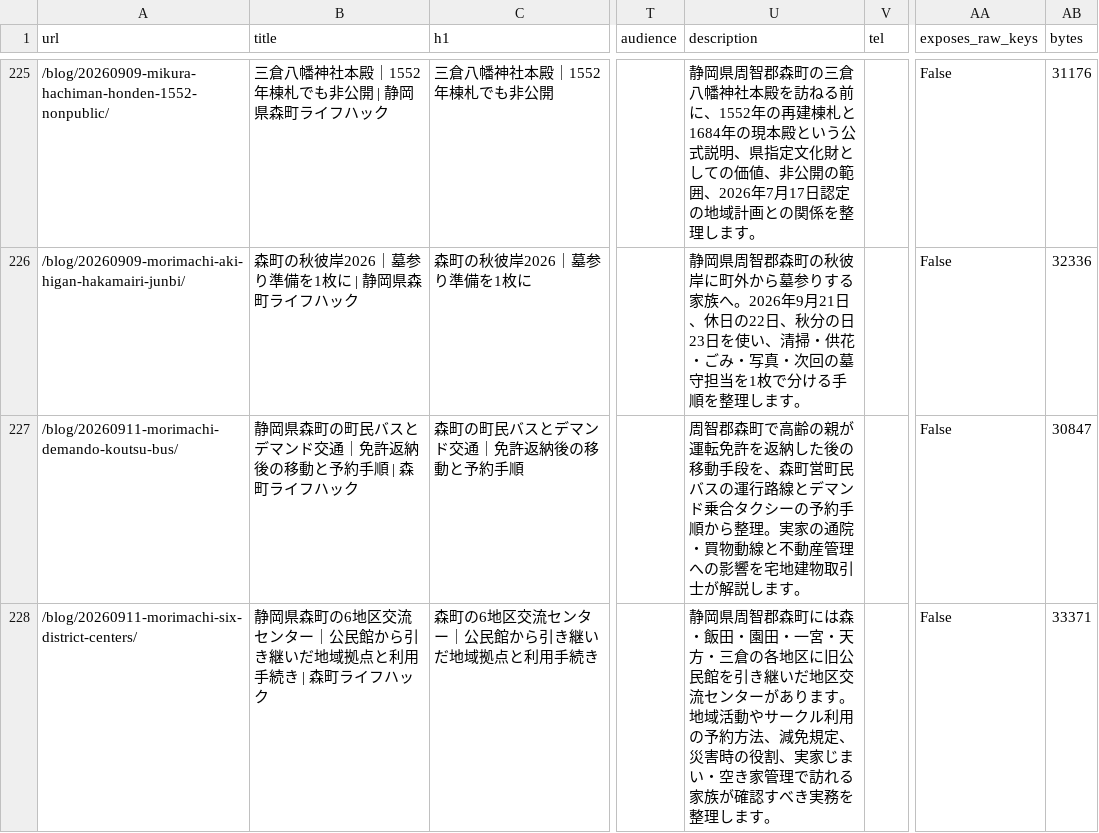
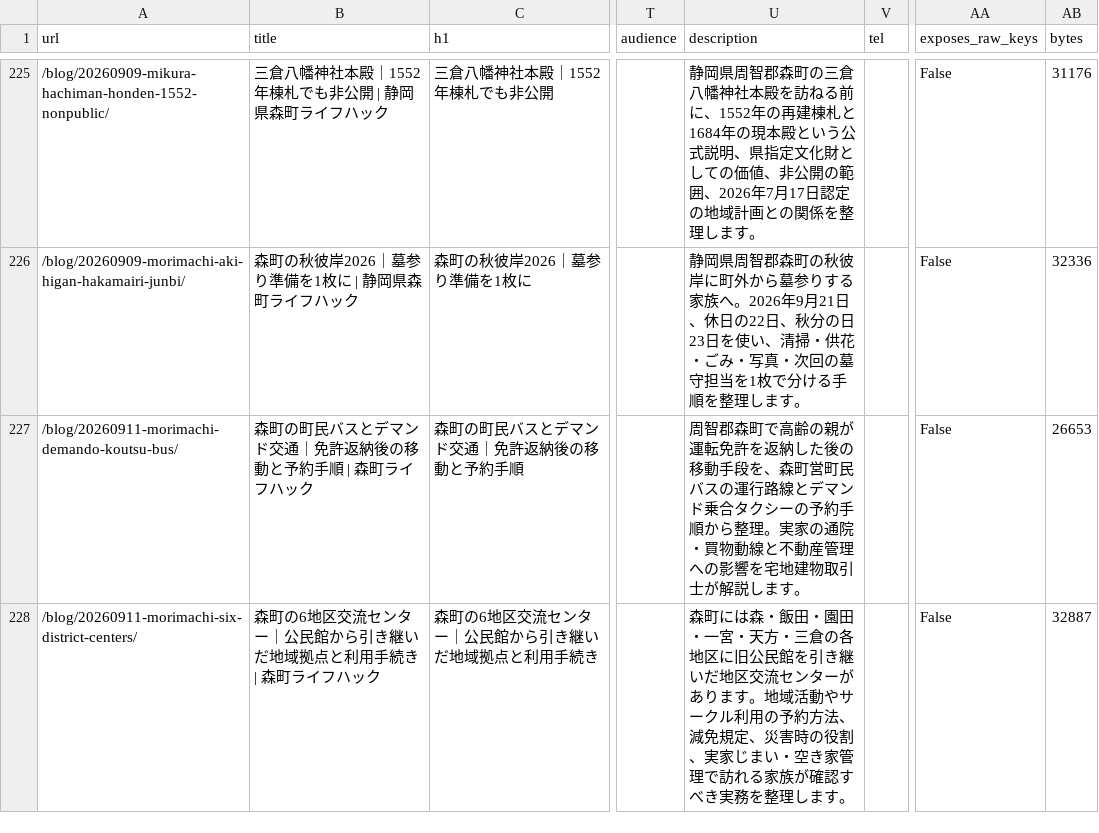
Before and after one commit to iwata-monogatari/enshu-lifehack-morimachi, a CSV file: reports/url-ledger.csv, drawn as a sheet; only a part is shown, gaps mark what is left out; the diff covers the shown part only; the diff names each change by its address in the sheet, - before the commit and + after, or states it on an @@ line.

```diff
--- a/reports/url-ledger.csv
+++ b/reports/url-ledger.csv
-B227 (title): 静岡県森町の町民バスとデマンド交通｜免許返納後の移動と予約手順 | 森町ライフハック
+B227 (title): 森町の町民バスとデマンド交通｜免許返納後の移動と予約手順 | 森町ライフハック
-AB227 (bytes): 30847
+AB227 (bytes): 26653
-B228 (title): 静岡県森町の6…
+B228 (title): 森町の6…
-U228 (description): 静岡県周智郡森町には…
+U228 (description): 森町には…
-AB228 (bytes): 33371
+AB228 (bytes): 32887
```
Also changed, not shown: 1 added row and 9 edited cells elsewhere in this file, 14 other files.
